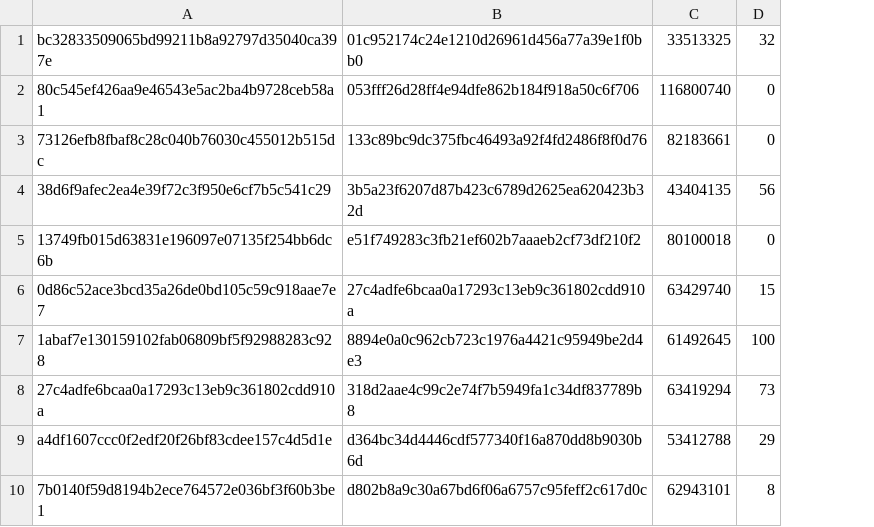
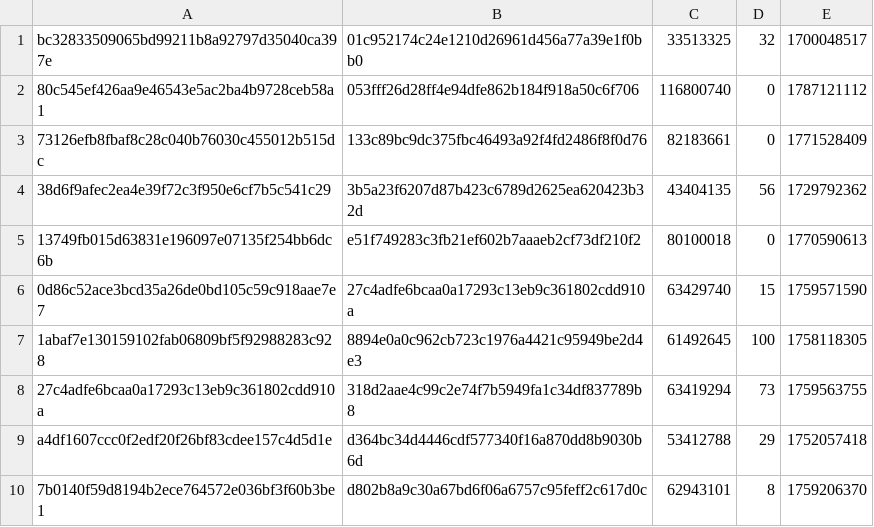
Before and after one commit to big14way/Trustlist, a TSV file: scripts/funders.tsv, drawn as a sheet; only a part is shown; the diff names each change by its address in the sheet, - before the commit and + after, or states it on an @@ line.

```diff
--- a/scripts/funders.tsv
+++ b/scripts/funders.tsv
+column E, rows 1-10: 1700048517 | 1787121112 | 1771528409 | 1729792362 | 1770590613 | 1759571590 | 1758118305 | 1759563755 | 1752057418 | 1759206370
```
Also changed, not shown: scripts/ci_seed/indexer_state.tsv, 14 other files.
